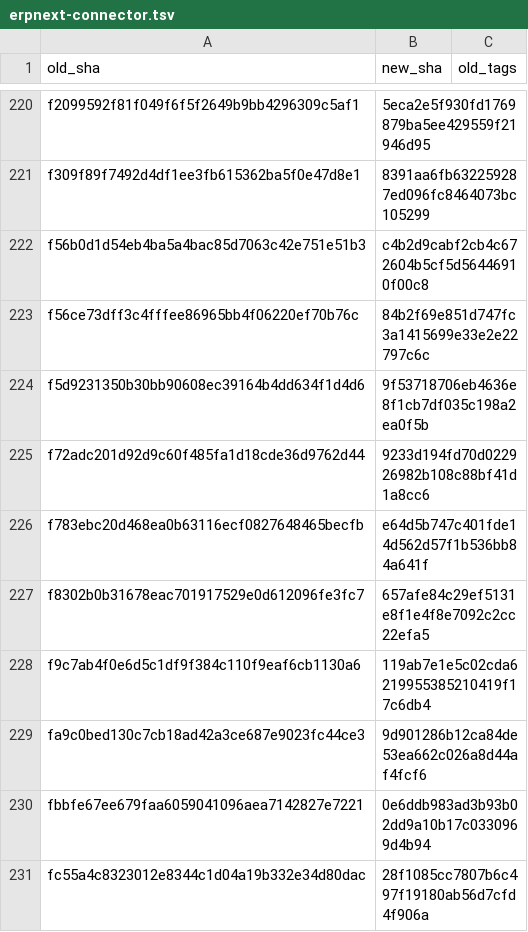
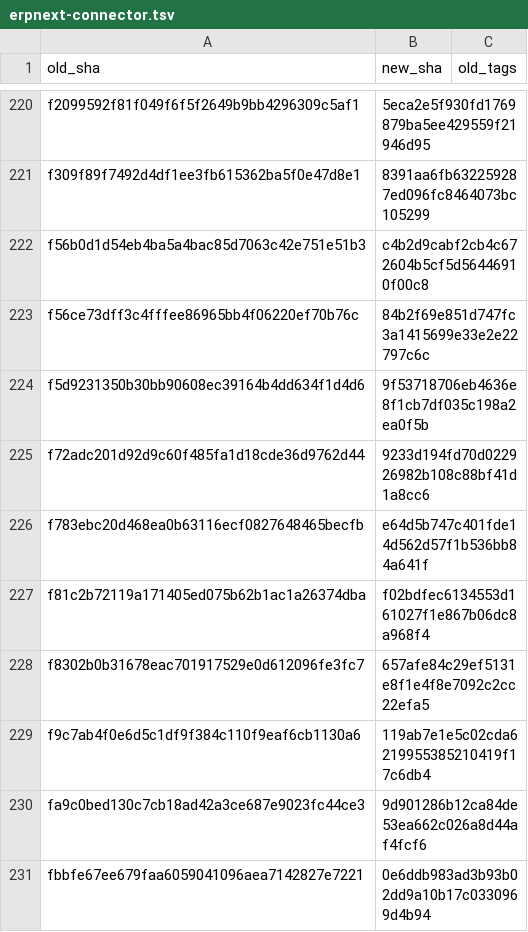
Before and after one commit to Kemetra-Labs/Retail-Tower-Erp, a TSV file: tools/history/crosswalk/erpnext-connector.tsv, drawn as a sheet; only a part is shown, gaps mark what is left out; the shorter side is filled out with more unchanged rows.

Commit message:
Update history metadata for incremental re-import (RT-776)

```diff
--- a/tools/history/crosswalk/erpnext-connector.tsv
+++ b/tools/history/crosswalk/erpnext-connector.tsv
@@ -226,2 +226,3 @@ f72adc201d92d9c60f485fa1d18cde36d9762d44	9233d194fd70d022926982b108c88bf41d1a8cc
 f783ebc20d468ea0b63116ecf0827648465becfb	e64d5b747c401fde14d562d57f1b536bb84a641f	
+f81c2b72119a171405ed075b62b1ac1a26374dba	f02bdfec6134553d161027f1e867b06dc8a968f4	
 f8302b0b31678eac701917529e0d612096fe3fc7	657afe84c29ef5131e8f1e4f8e7092c2cc22efa5	
```
Also changed, not shown: tools/history/frozen.tsv.
